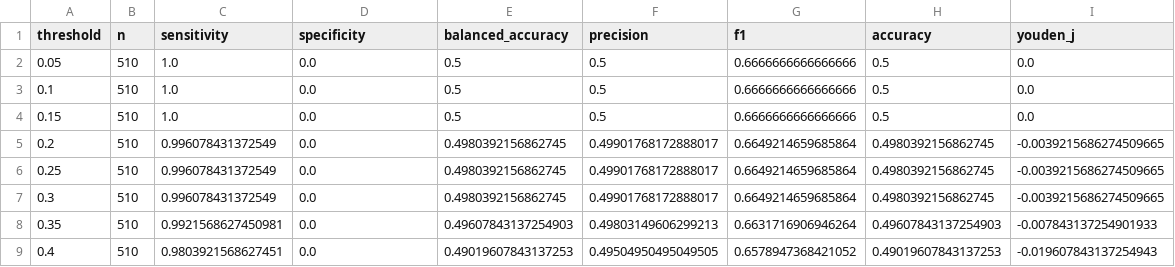
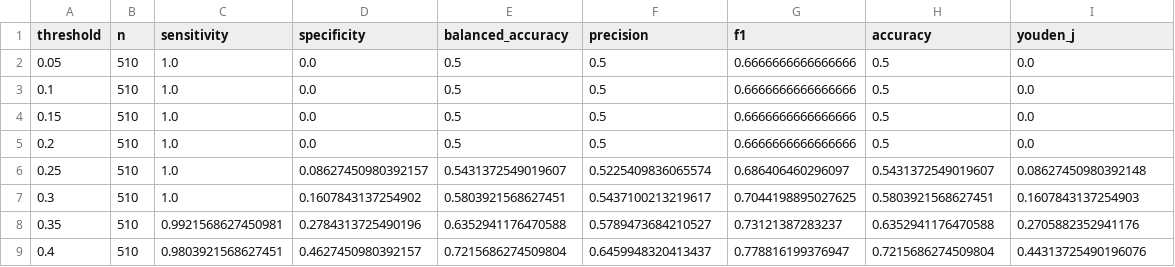
Before and after one commit to albertoivo/masters-degree, a CSV file: code/results_v5/threshold_sweep.csv, drawn as a sheet; only a part is shown; the diff covers the shown part only.

Commit message:
Atualiza resultados e métricas para V5 com limiar operacional t=0,70
- Consolida pré-processamento padrão sem achatamento radial (radial_flatten=False)
- Atualiza RESULT.md e WHAT-IS-DONE.md com métricas em t=0,70 (Bal. Acc=90,0%, Sens=88,2%, Espec=91,8%, AUC=0,950)
- Atualiza artefatos, gráficos e textos de apresentação para o SBGEA 2026

```diff
--- a/code/results_v5/threshold_sweep.csv
+++ b/code/results_v5/threshold_sweep.csv
@@ -4,6 +4,6 @@ threshold,n,sensitivity,specificity,balanced_accuracy,precision,f1,accuracy,youd
 0.15,510,1.0,0.0,0.5,0.5,0.6666666666666666,0.5,0.0
-0.2,510,0.996078431372549,0.0,0.4980392156862745,0.49901768172888017,0.6649214659685864,0.4980392156862745,-0.0039215686274509665
-0.25,510,0.996078431372549,0.0,0.4980392156862745,0.49901768172888017,0.6649214659685864,0.4980392156862745,-0.0039215686274509665
-0.3,510,0.996078431372549,0.0,0.4980392156862745,0.49901768172888017,0.6649214659685864,0.4980392156862745,-0.0039215686274509665
-0.35,510,0.9921568627450981,0.0,0.49607843137254903,0.49803149606299213,0.6631716906946264,0.49607843137254903,-0.007843137254901933
-0.4,510,0.9803921568627451,0.0,0.49019607843137253,0.49504950495049505,0.6578947368421052,0.49019607843137253,-0.019607843137254943
+0.2,510,1.0,0.0,0.5,0.5,0.6666666666666666,0.5,0.0
+0.25,510,1.0,0.08627450980392157,0.5431372549019607,0.5225409836065574,0.686406460296097,0.5431372549019607,0.08627450980392148
+0.3,510,1.0,0.1607843137254902,0.5803921568627451,0.5437100213219617,0.7044198895027625,0.5803921568627451,0.1607843137254903
+0.35,510,0.9921568627450981,0.2784313725490196,0.6352941176470588,0.5789473684210527,0.73121387283237,0.6352941176470588,0.2705882352941176
+0.4,510,0.9803921568627451,0.4627450980392157,0.7215686274509804,0.6459948320413437,0.778816199376947,0.7215686274509804,0.44313725490196076
```
Also changed, not shown: 71 edited cells elsewhere in this file, code/results_v5/classifier_comparison.csv, code/results_v5/confounders_v5.csv, 46 other files.
